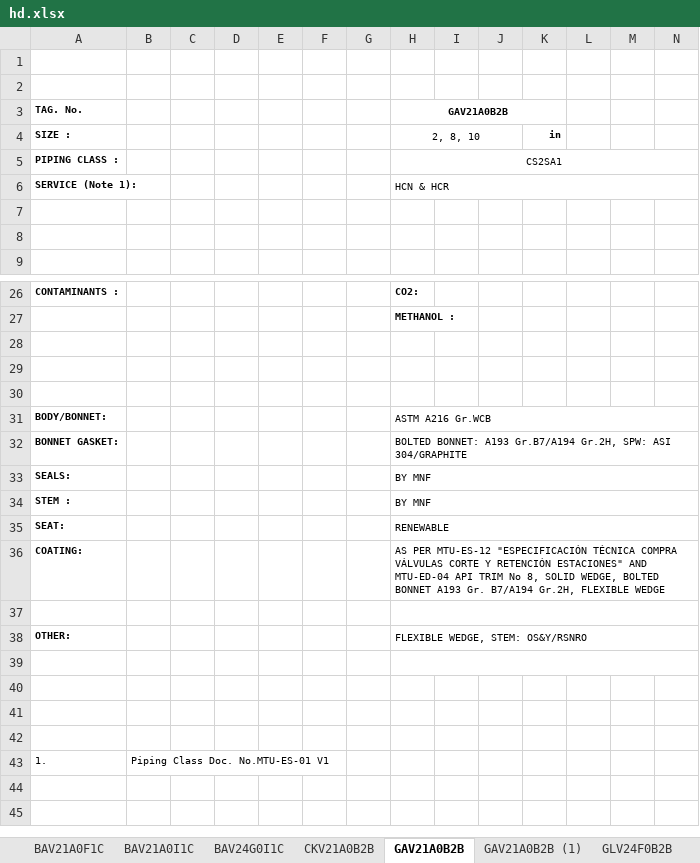
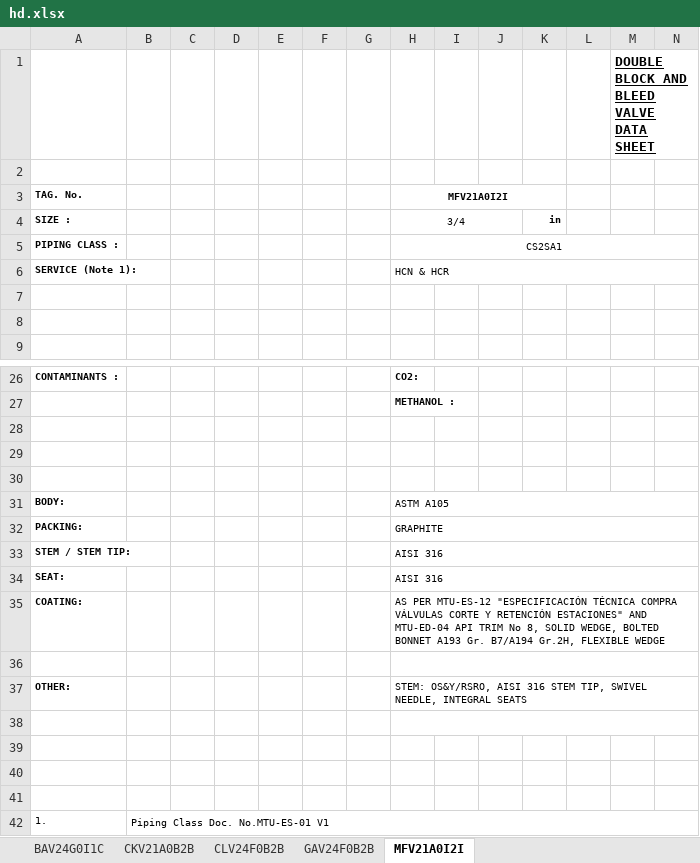
Before and after one commit to cdvalenzuelas/kent, an Excel workbook: output/hd.xlsx, sheet MFV21A0I2I, drawn as a sheet; only a part is shown, gaps mark what is left out; values as stored, in another font and other column widths than the file's, no borders; removed rows and columns are numbered as before the commit, all else as after; rows hold the shown columns only; the diff covers the shown part only; the diff names each change by its address in the sheet, - before the commit and + after, or states it on an @@ line.

Commit message:
FIX VALVE RATING FOR VALVE COMPARE

```diff
--- a/output/hd.xlsx (sheet MFV21A0I2I)
+++ b/output/hd.xlsx (sheet MFV21A0I2I)
-sheet tab: GAV21A0B2B
+sheet tab: MFV21A0I2I
-sheet tab: BAV21A0F1C
-sheet tab: BAV21A0I1C
-sheet tab: GAV21A0B2B (1)
-sheet tab: GLV24F0B2B
+sheet tab: CLV24F0B2B
+sheet tab: GAV24F0B2B
-row 1: (empty)
+row 1:  |  |  |  |  |  |  |  |  |  |  |  | DOUBLE BLOCK AND BLEED VALVE DATA SHEET
-H3: GAV21A0B2B
+H3: MFV21A0I2I
-H4 (MFV21A0I2I): 2, 8, 10
+H4 (MFV21A0I2I): 3/4
-row 31: BODY/BONNET: |  |  |  |  |  |  | ASTM A216 Gr.WCB
-row 32: BONNET GASKET: |  |  |  |  |  |  | BOLTED BONNET: A193 Gr.B7/A194 Gr.2H, SPW: ASI 304/GRAPHITE
-row 33: SEALS: |  |  |  |  |  |  | BY MNF
-row 34: STEM : |  |  |  |  |  |  | BY MNF
+row 31: BODY: |  |  |  |  |  |  | ASTM A105
+row 32: PACKING: |  |  |  |  |  |  | GRAPHITE
+row 33: STEM / STEM TIP: |  |  |  |  |  |  | AISI 316
-H34 (MFV21A0I2I): RENEWABLE
+H34 (MFV21A0I2I): AISI 316
-H37 (MFV21A0I2I): FLEXIBLE WEDGE, STEM: OS&Y/RSNRO
+H37 (MFV21A0I2I): STEM: OS&Y/RSRO, AISI 316 STEM TIP, SWIVEL NEEDLE, INTEGRAL SEATS
+B42:AH42 merged
```
Also changed, not shown: 10 edited cells elsewhere in this sheet, sheet CKV21A0B2B, output/co.xlsx, output/mr.xlsx, 13 other files.
